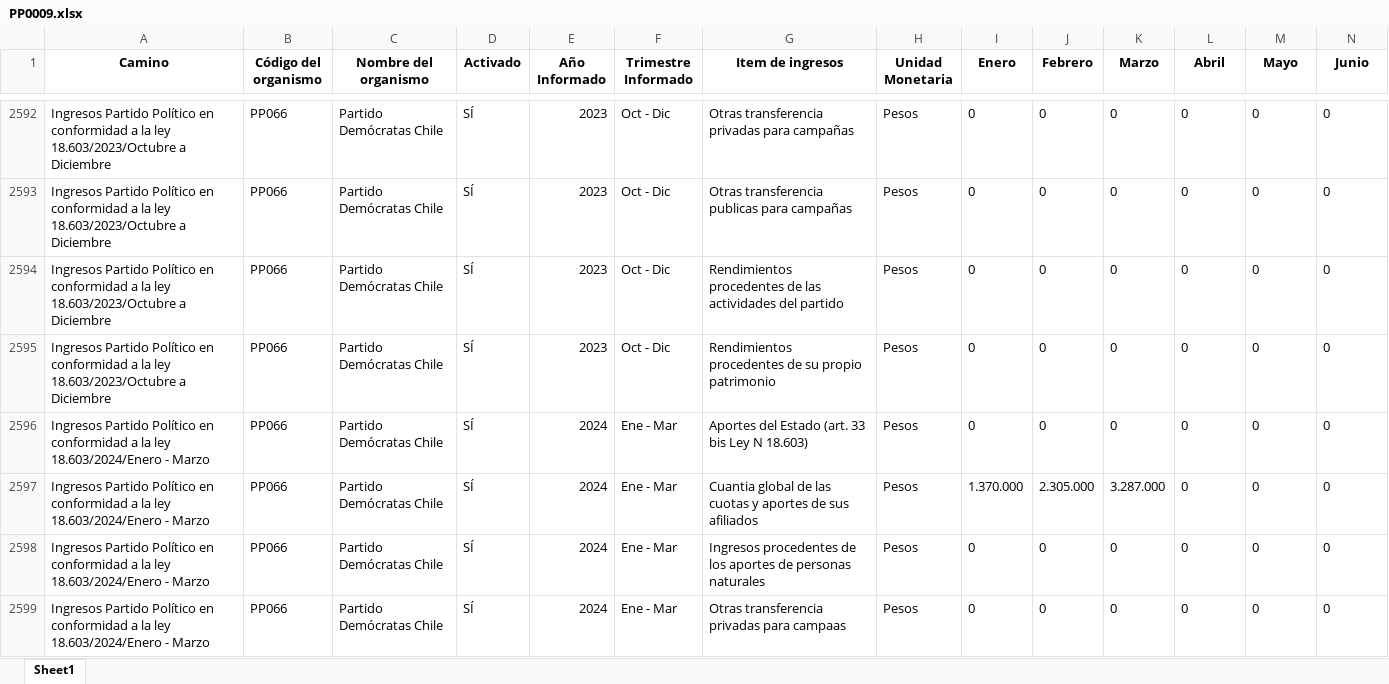
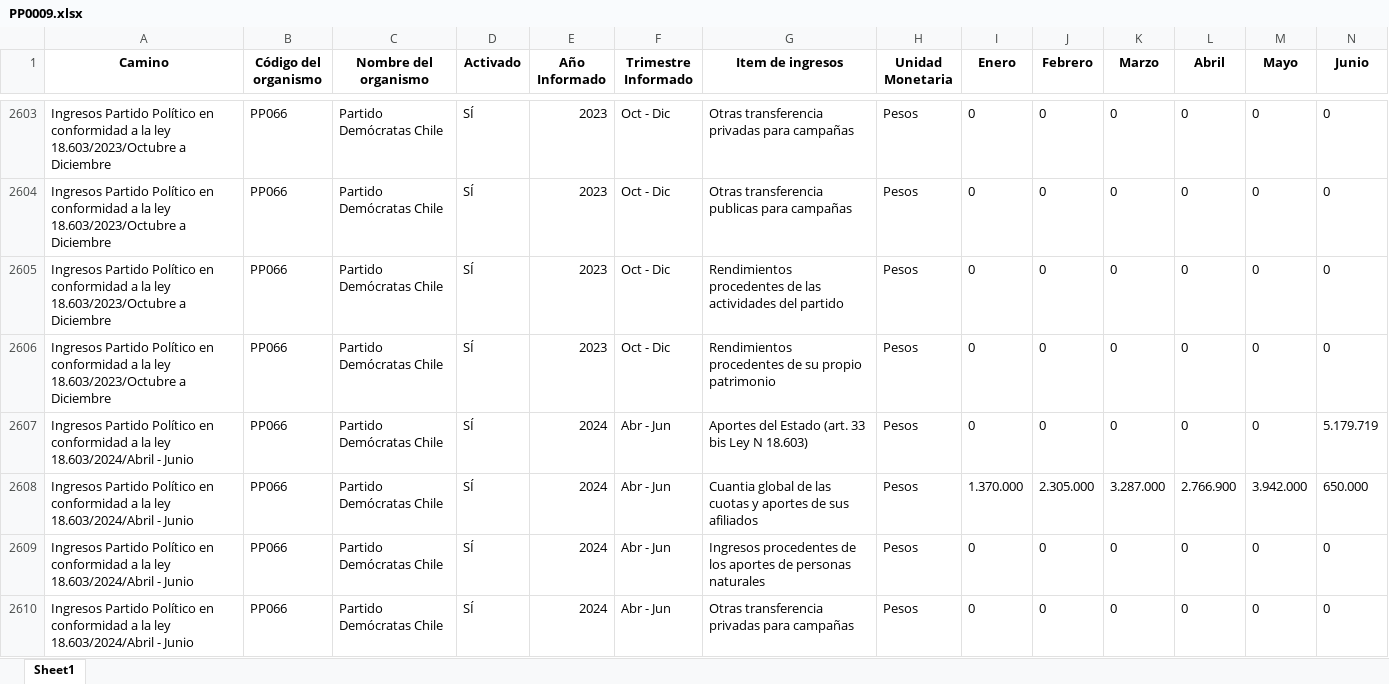
Before and after one commit to Sud-Austral/Transparencia_Activa, an Excel workbook: TA/PP0009.xlsx, sheet Sheet1, drawn as a sheet; only a part is shown, gaps mark what is left out; the shorter side is filled out with more unchanged rows; values as stored, in another font and other column widths than the file's, no borders; rows hold the shown columns only; the diff covers the shown part only; the diff names each change by its address in the sheet, - before the commit and + after, or states it on an @@ line.

```diff
--- a/TA/PP0009.xlsx (sheet Sheet1)
+++ b/TA/PP0009.xlsx (sheet Sheet1)
+row 2607: Ingresos Partido Político en conformidad a la ley 18.603/2024/Abril - Junio | PP066 | Partido Demócratas Chile | SÍ | 2024 | Abr - Jun | Aportes del Estado (art. 33 bis Ley N 18.603) | Pesos | 0 | 0 | 0 | 0 | 0 | 5.179.719
+row 2608: Ingresos Partido Político en conformidad a la ley 18.603/2024/Abril - Junio | PP066 | Partido Demócratas Chile | SÍ | 2024 | Abr - Jun | Cuantia global de las cuotas y aportes de sus afiliados | Pesos | 1.370.000 | 2.305.000 | 3.287.000 | 2.766.900 | 3.942.000 | 650.000
+row 2609: Ingresos Partido Político en conformidad a la ley 18.603/2024/Abril - Junio | PP066 | Partido Demócratas Chile | SÍ | 2024 | Abr - Jun | Ingresos procedentes de los aportes de personas naturales | Pesos | 0 | 0 | 0 | 0 | 0 | 0
+row 2610: Ingresos Partido Político en conformidad a la ley 18.603/2024/Abril - Junio | PP066 | Partido Demócratas Chile | SÍ | 2024 | Abr - Jun | Otras transferencia privadas para campañas | Pesos | 0 | 0 | 0 | 0 | 0 | 0
```
Also changed, not shown: 14 added rows and 84 moved rows elsewhere in this sheet, TA/ConsejoTransparencia_notificaciones.xlsx, TA/Organismos_360.xlsx, 6 other files.
